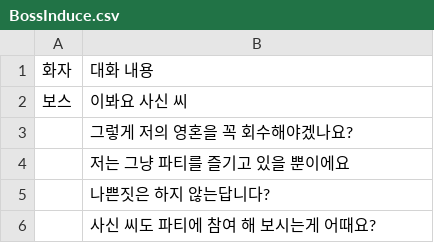
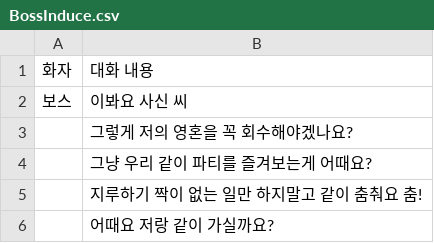
Before and after one commit to rlaskarb0321/SoulReaper, a CSV file: Assets/11. Timeline/Dialog Csv/Boss/BossInduce.csv, drawn as a sheet.

```diff
--- a/Assets/11. Timeline/Dialog Csv/Boss/BossInduce.csv
+++ b/Assets/11. Timeline/Dialog Csv/Boss/BossInduce.csv
@@ -3,4 +3,4 @@
 ,그렇게 저의 영혼을 꼭 회수해야겠나요?
-,저는 그냥 파티를 즐기고 있을 뿐이에요
-,나쁜짓은 하지 않는답니다?
-,사신 씨도 파티에 참여 해 보시는게 어때요?
+,그냥 우리 같이 파티를 즐겨보는게 어때요?
+,지루하기 짝이 없는 일만 하지말고 같이 춤춰요 춤!
+,어때요 저랑 같이 가실까요?
```
Also changed, not shown: Assets/11. Timeline/Dialog Csv/Boss/BossFirstMeet.csv, 13 other files.
